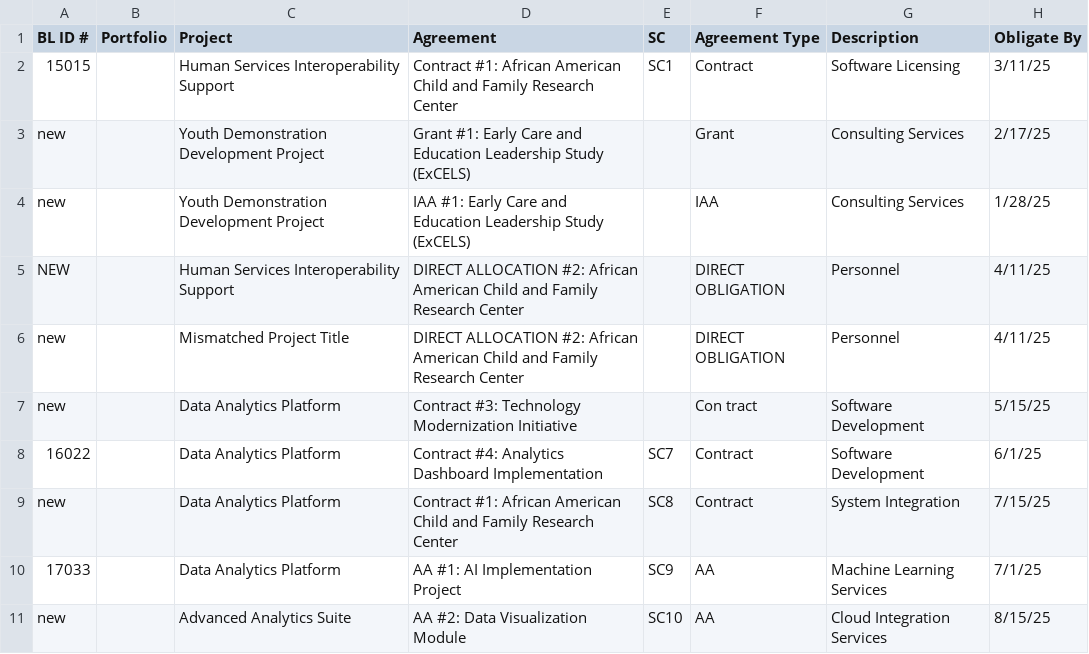
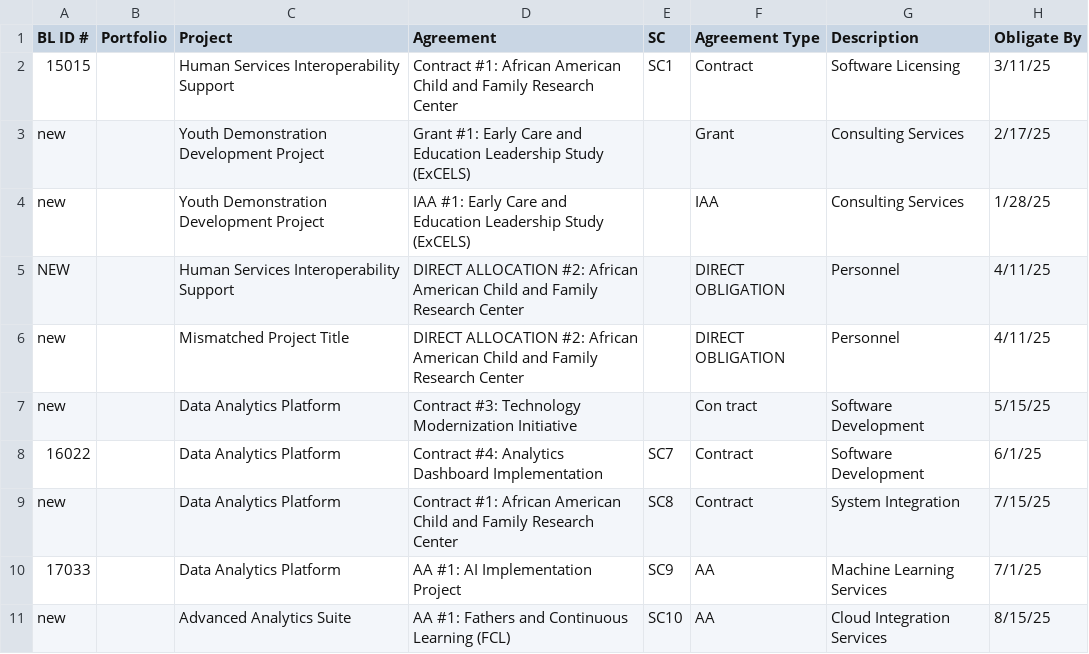
Before and after one commit to HHS/OPRE-OPS, a TSV file: backend/data_tools/test_csv/master_spreadsheet_budget_lines_v2.tsv, drawn as a sheet; only a part is shown; the diff names each change by its address in the sheet, - before the commit and + after, or states it on an @@ line.

Commit message:
feat: update master spreadsheet budget lines v2 and enhance related tests

```diff
--- a/backend/data_tools/test_csv/master_spreadsheet_budget_lines_v2.tsv
+++ b/backend/data_tools/test_csv/master_spreadsheet_budget_lines_v2.tsv
-D11 (Agreement): AA #2: Data Visualization Module
+D11 (Agreement): AA #1: Fathers and Continuous Learning (FCL)
```
Also changed, not shown: 4 other files.
